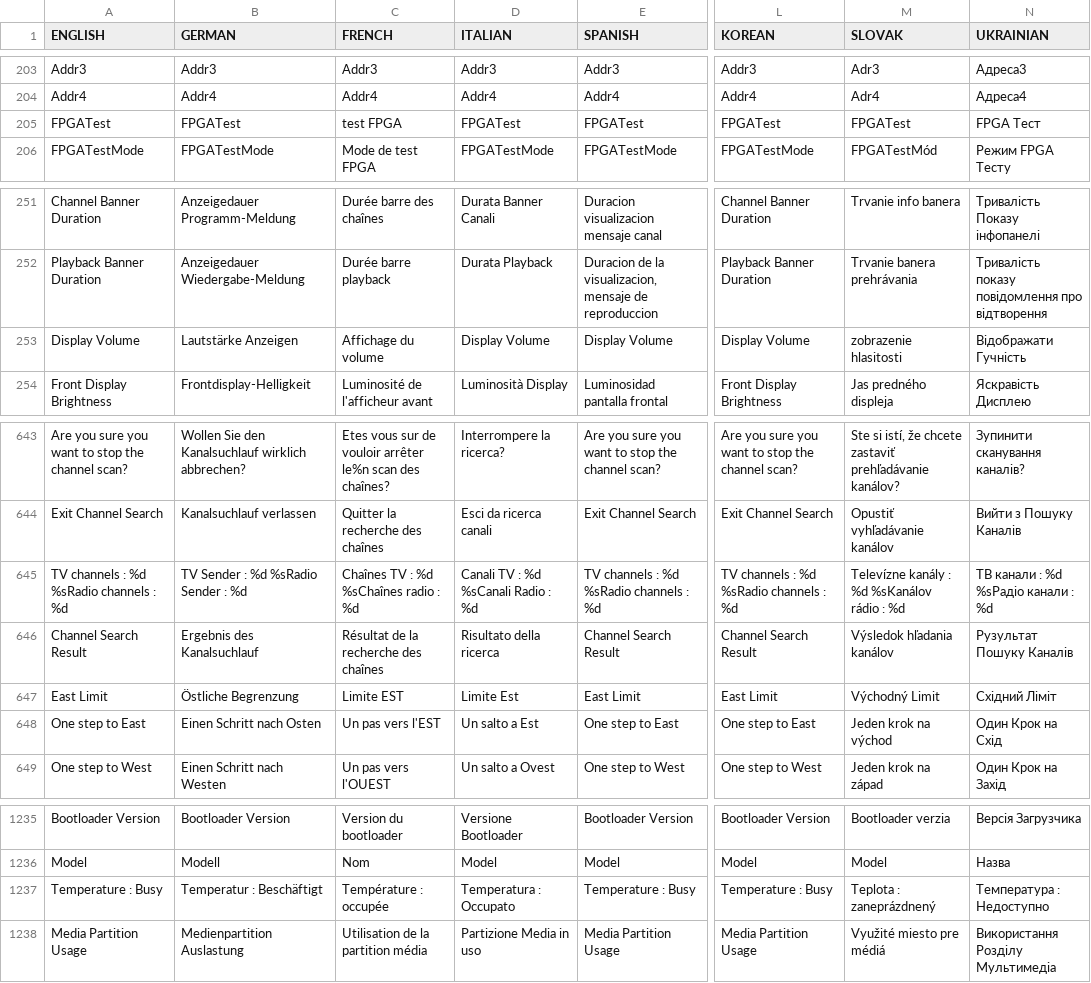
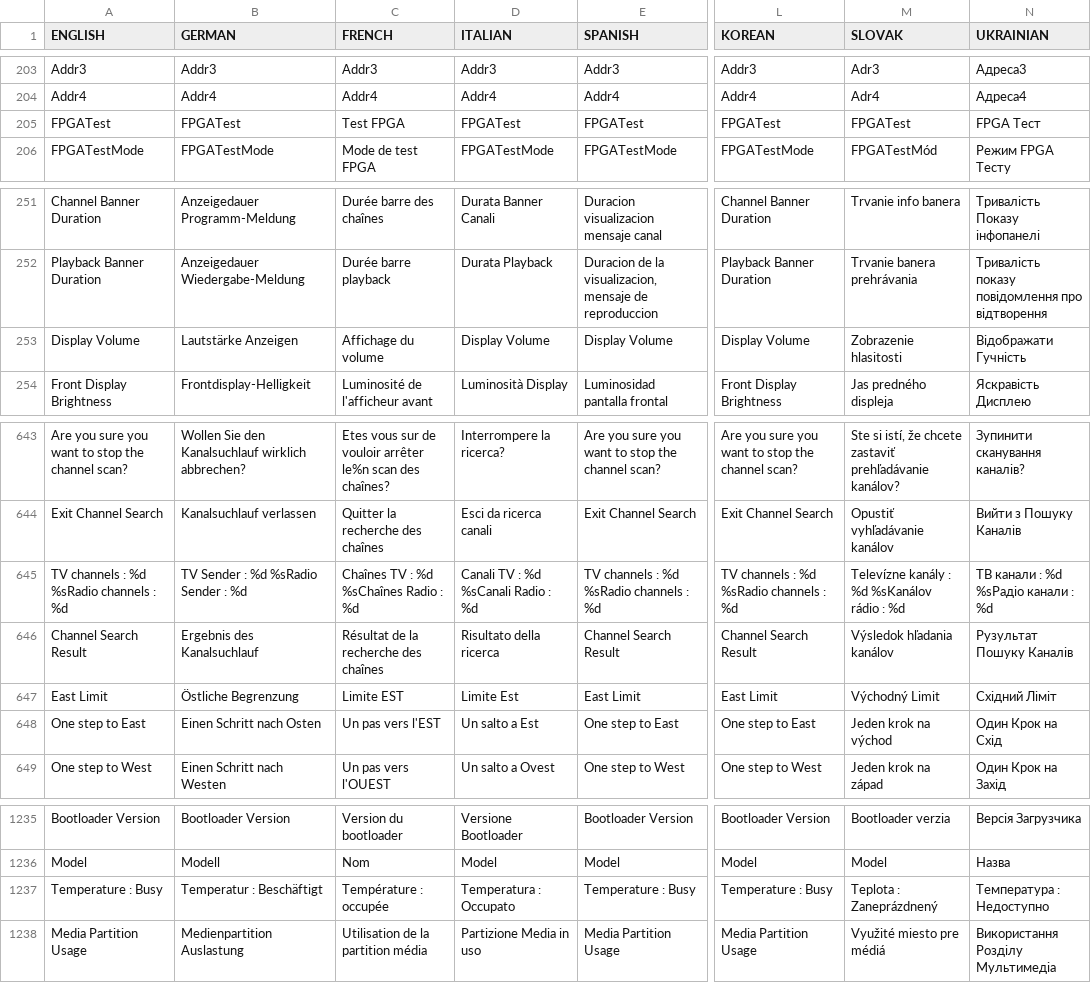
Before and after one commit to prismcube/script.mbox, a CSV file: pvr/gui/windows/Language_Elmo.csv, drawn as a sheet; only a part is shown, gaps mark what is left out; the diff covers the shown part only; the diff names each change by its address in the sheet, - before the commit and + after, or states it on an @@ line.

```diff
--- a/pvr/gui/windows/Language_Elmo.csv
+++ b/pvr/gui/windows/Language_Elmo.csv
-C205 (FRENCH): test FPGA
+C205 (FRENCH): Test FPGA
-M253 (SLOVAK): zobrazenie hlasitosti
+M253 (SLOVAK): Zobrazenie hlasitosti
-C645 (FRENCH): Chaînes TV : %d %sChaînes radio : %d
+C645 (FRENCH): Chaînes TV : %d %sChaînes Radio : %d
-M1237 (SLOVAK): Teplota : zaneprázdnený
+M1237 (SLOVAK): Teplota : Zaneprázdnený
```
Also changed, not shown: 19 edited cells elsewhere in this file, 5 other files.
